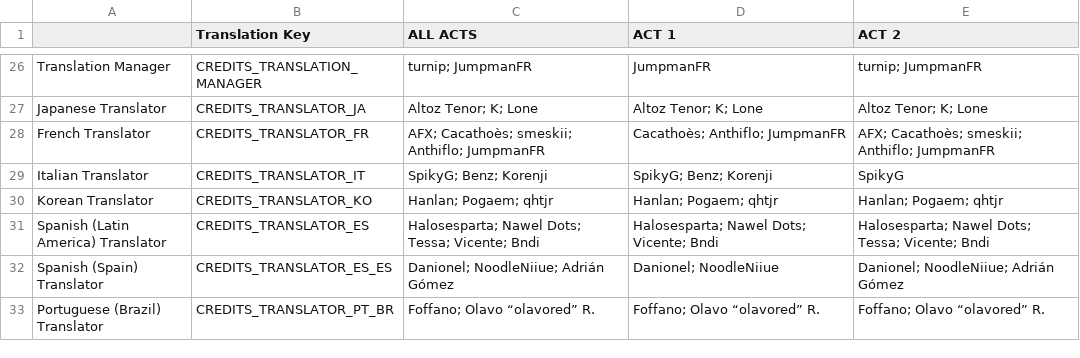
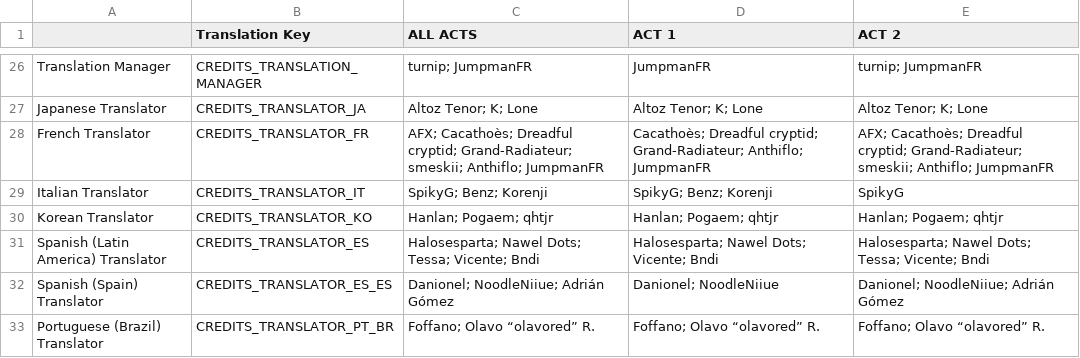
Before and after one commit to vinimesquitamoraes/web_sites_deploy_test, a CSV file: src/assets/csv/credits_roles.csv, drawn as a sheet; only a part is shown, gaps mark what is left out.

```diff
--- a/src/assets/csv/credits_roles.csv
+++ b/src/assets/csv/credits_roles.csv
@@ -27,3 +27,3 @@ Translation Manager,CREDITS_TRANSLATION_MANAGER,turnip; JumpmanFR,JumpmanFR,turn
 Japanese Translator,CREDITS_TRANSLATOR_JA,Altoz Tenor; K; Lone,Altoz Tenor; K; Lone,Altoz Tenor; K; Lone
-French Translator,CREDITS_TRANSLATOR_FR,AFX; Cacathoès; smeskii; Anthiflo; JumpmanFR,Cacathoès; Anthiflo; JumpmanFR,AFX; Cacathoès; smeskii; Anthiflo; JumpmanFR
+French Translator,CREDITS_TRANSLATOR_FR,AFX; Cacathoès; Dreadful cryptid; Grand-Radiateur; smeskii; Anthiflo; JumpmanFR,Cacathoès; Dreadful cryptid; Grand-Radiateur; Anthiflo; JumpmanFR,AFX; Cacathoès; Dreadful cryptid; Grand-Radiateur; smeskii; Anthiflo; JumpmanFR
 Italian Translator,CREDITS_TRANSLATOR_IT,SpikyG; Benz; Korenji,SpikyG; Benz; Korenji,SpikyG
```
Also changed, not shown: src/assets/csv/credits_links.csv.
